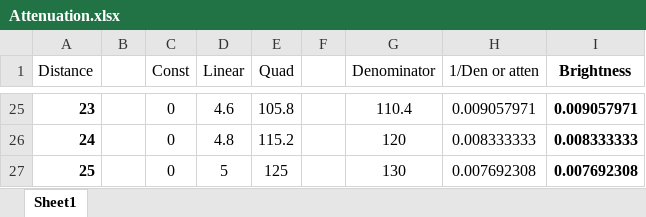
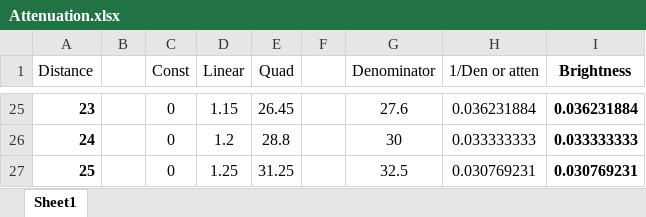
Before and after one commit to yellowflash07/GDP202324, an Excel workbook: 6028_Graph_1/D2D/W05/Attenuation.xlsx, sheet Sheet1, drawn as a sheet; only a part is shown, gaps mark what is left out; values as stored, in another font and other column widths than the file's, no borders; charts and pictures not drawn; the diff covers the shown part only; the diff names each change by its address in the sheet, - before the commit and + after, or states it on an @@ line.

```diff
--- a/6028_Graph_1/D2D/W05/Attenuation.xlsx (sheet Sheet1)
+++ b/6028_Graph_1/D2D/W05/Attenuation.xlsx (sheet Sheet1)
-D25 (Linear): 4.6
+D25 (Linear): 1.15
-E25 (Quad): 105.8
+E25 (Quad): 26.45
-G25 (Denominator): 110.4
+G25 (Denominator): 27.6
-H25 (1/Den or atten): 0.009057971
+H25 (1/Den or atten): 0.036231884
-I25 (Brightness): 0.009057971
+I25 (Brightness): 0.036231884
-D26 (Linear): 4.8
+D26 (Linear): 1.2
-E26 (Quad): 115.2
+E26 (Quad): 28.8
-G26 (Denominator): 120
+G26 (Denominator): 30
-H26 (1/Den or atten): 0.008333333
+H26 (1/Den or atten): 0.033333333
-I26 (Brightness): 0.008333333
+I26 (Brightness): 0.033333333
-D27 (Linear): 5
+D27 (Linear): 1.25
-E27 (Quad): 125
+E27 (Quad): 31.25
-G27 (Denominator): 130
+G27 (Denominator): 32.5
-H27 (1/Den or atten): 0.007692308
+H27 (1/Den or atten): 0.030769231
-I27 (Brightness): 0.007692308
+I27 (Brightness): 0.030769231
```
Also changed, not shown: 118 edited cells elsewhere in this sheet, charts or pictures, 13 other files.
